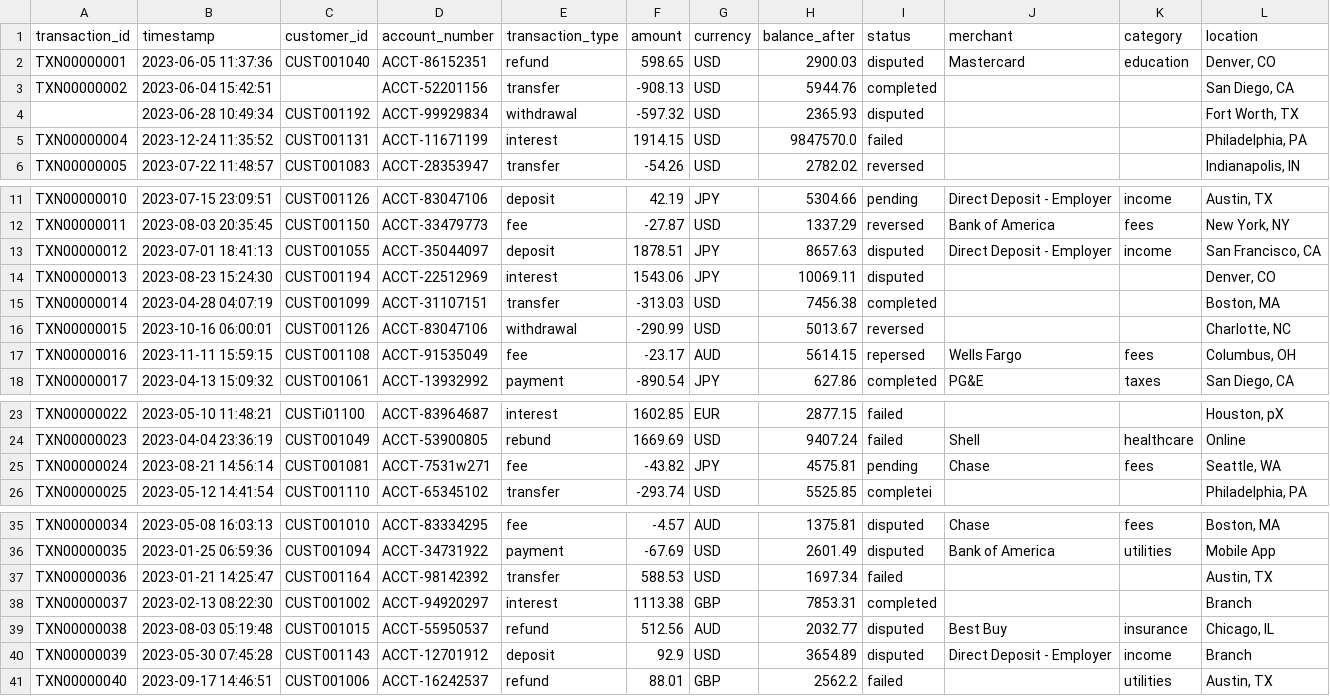
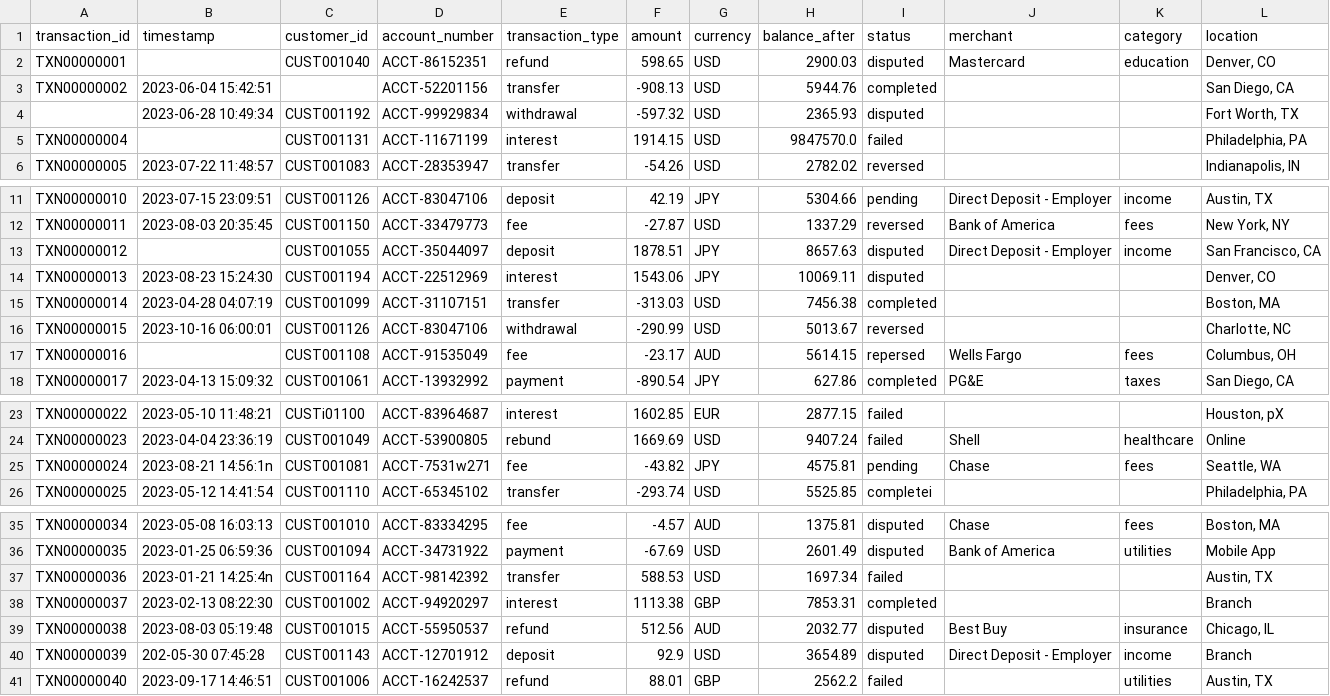
Before and after one commit to roosglades/DE_Pipelines, a CSV file: data/financial_transactions.csv, drawn as a sheet; only a part is shown, gaps mark what is left out.

Commit message:
introduce simulated errors to source data
update notebook logs

```diff
--- a/data/financial_transactions.csv
+++ b/data/financial_transactions.csv
@@ -1,6 +1,6 @@
 transaction_id,timestamp,customer_id,account_number,transaction_type,amount,currency,balance_after,status,merchant,category,location
-TXN00000001,2023-06-05 11:37:36,CUST001040,ACCT-86152351,refund,598.65,USD,2900.03,disputed,Mastercard,education,"Denver, CO"
+TXN00000001,,CUST001040,ACCT-86152351,refund,598.65,USD,2900.03,disputed,Mastercard,education,"Denver, CO"
 TXN00000002,2023-06-04 15:42:51,,ACCT-52201156,transfer,-908.13,USD,5944.76,completed,,,"San Diego, CA"
 ,2023-06-28 10:49:34,CUST001192,ACCT-99929834,withdrawal,-597.32,USD,2365.93,disputed,,,"Fort Worth, TX"
-TXN00000004,2023-12-24 11:35:52,CUST001131,ACCT-11671199,interest,1914.15,USD,9847570.0,failed,,,"Philadelphia, PA"
+TXN00000004,,CUST001131,ACCT-11671199,interest,1914.15,USD,9847570.0,failed,,,"Philadelphia, PA"
 TXN00000005,2023-07-22 11:48:57,CUST001083,ACCT-28353947,transfer,-54.26,USD,2782.02,reversed,,,"Indianapolis, IN"
@@ -12,3 +12,3 @@ TXN00000010,2023-07-15 23:09:51,CUST001126,ACCT-83047106,deposit,42.19,JPY,5304.
 TXN00000011,2023-08-03 20:35:45,CUST001150,ACCT-33479773,fee,-27.87,USD,1337.29,reversed,Bank of America,fees,"New York, NY"
-TXN00000012,2023-07-01 18:41:13,CUST001055,ACCT-35044097,deposit,1878.51,JPY,8657.63,disputed,Direct Deposit - Employer,income,"San Francisco, CA"
+TXN00000012,,CUST001055,ACCT-35044097,deposit,1878.51,JPY,8657.63,disputed,Direct Deposit - Employer,income,"San Francisco, CA"
 TXN00000013,2023-08-23 15:24:30,CUST001194,ACCT-22512969,interest,1543.06,JPY,10069.11,disputed,,,"Denver, CO"
@@ -16,3 +16,3 @@ TXN00000014,2023-04-28 04:07:19,CUST001099,ACCT-31107151,transfer,-313.03,USD,74
 TXN00000015,2023-10-16 06:00:01,CUST001126,ACCT-83047106,withdrawal,-290.99,USD,5013.67,reversed,,,"Charlotte, NC"
-TXN00000016,2023-11-11 15:59:15,CUST001108,ACCT-91535049,fee,-23.17,AUD,5614.15,repersed,Wells Fargo,fees,"Columbus, OH"
+TXN00000016,,CUST001108,ACCT-91535049,fee,-23.17,AUD,5614.15,repersed,Wells Fargo,fees,"Columbus, OH"
 TXN00000017,2023-04-13 15:09:32,CUST001061,ACCT-13932992,payment,-890.54,JPY,627.86,completed,PG&E,taxes,"San Diego, CA"
@@ -24,3 +24,3 @@ TXN00000022,2023-05-10 11:48:21,CUSTi01100,ACCT-83964687,interest,1602.85,EUR,28
 TXN00000023,2023-04-04 23:36:19,CUST001049,ACCT-53900805,rebund,1669.69,USD,9407.24,failed,Shell,healthcare,Online
-TXN00000024,2023-08-21 14:56:14,CUST001081,ACCT-7531w271,fee,-43.82,JPY,4575.81,pending,Chase,fees,"Seattle, WA"
+TXN00000024,2023-08-21 14:56:1n,CUST001081,ACCT-7531w271,fee,-43.82,JPY,4575.81,pending,Chase,fees,"Seattle, WA"
 TXN00000025,2023-05-12 14:41:54,CUST001110,ACCT-65345102,transfer,-293.74,USD,5525.85,completei,,,"Philadelphia, PA"
@@ -36,6 +36,6 @@ TXN00000034,2023-05-08 16:03:13,CUST001010,ACCT-83334295,fee,-4.57,AUD,1375.81,d
 TXN00000035,2023-01-25 06:59:36,CUST001094,ACCT-34731922,payment,-67.69,USD,2601.49,disputed,Bank of America,utilities,Mobile App
-TXN00000036,2023-01-21 14:25:47,CUST001164,ACCT-98142392,transfer,588.53,USD,1697.34,failed,,,"Austin, TX"
+TXN00000036,2023-01-21 14:25:4n,CUST001164,ACCT-98142392,transfer,588.53,USD,1697.34,failed,,,"Austin, TX"
 TXN00000037,2023-02-13 08:22:30,CUST001002,ACCT-94920297,interest,1113.38,GBP,7853.31,completed,,,Branch
 TXN00000038,2023-08-03 05:19:48,CUST001015,ACCT-55950537,refund,512.56,AUD,2032.77,disputed,Best Buy,insurance,"Chicago, IL"
-TXN00000039,2023-05-30 07:45:28,CUST001143,ACCT-12701912,deposit,92.9,USD,3654.89,disputed,Direct Deposit - Employer,income,Branch
+TXN00000039,202-05-30 07:45:28,CUST001143,ACCT-12701912,deposit,92.9,USD,3654.89,disputed,Direct Deposit - Employer,income,Branch
 TXN00000040,2023-09-17 14:46:51,CUST001006,ACCT-16242537,refund,88.01,GBP,2562.2,failed,,utilities,"Austin, TX"
```
Also changed, not shown: 1 other file.
